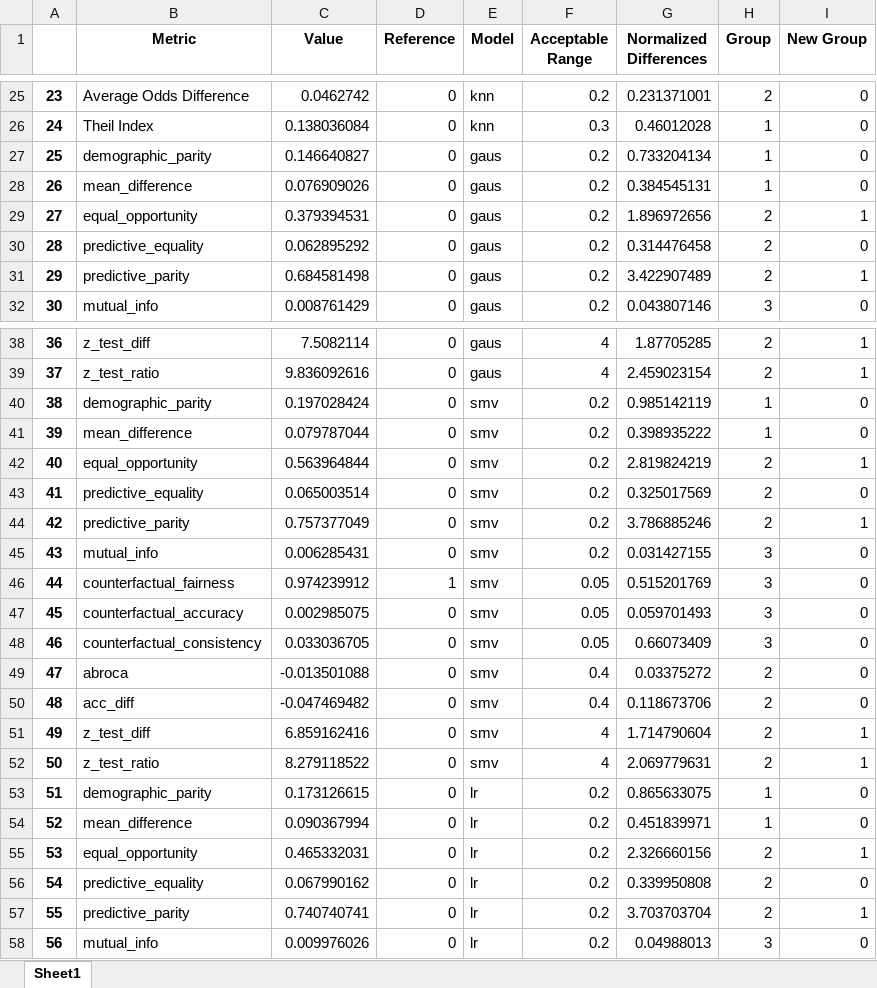
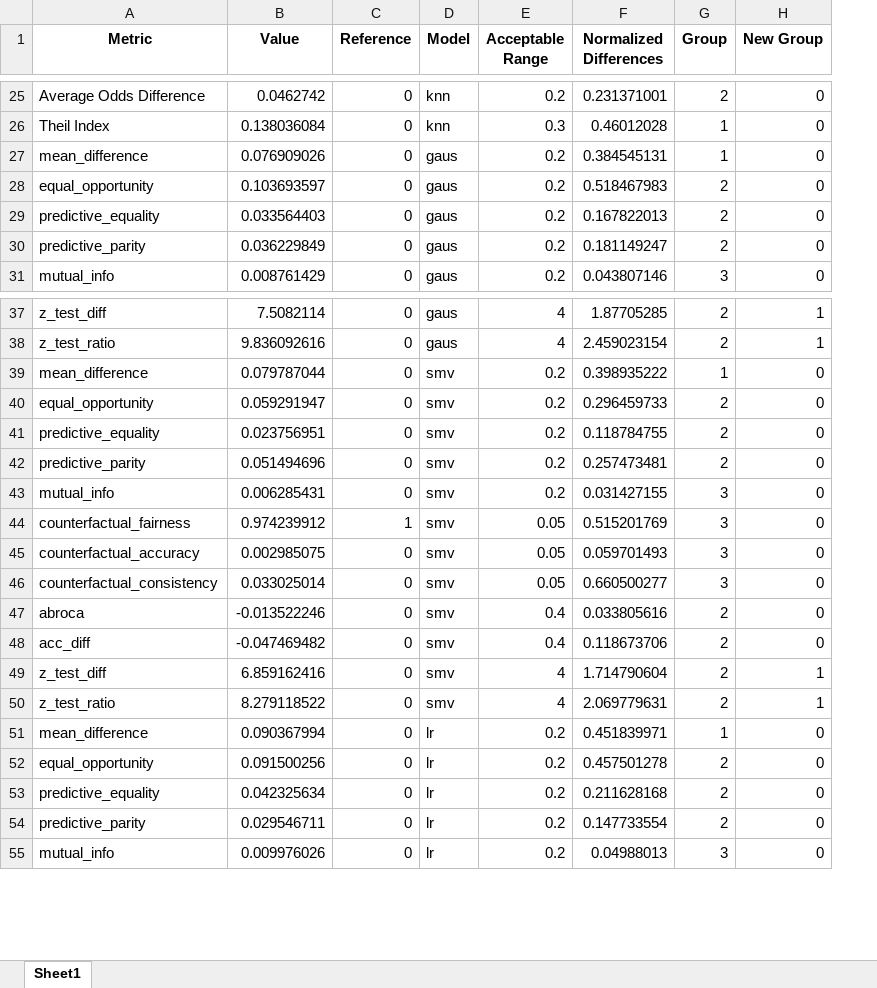
Before and after one commit to hosavagyan/Fairness-Metrics-Classification-and-Clustering, an Excel workbook: Store_Results/Adult_race_output.xlsx, sheet Sheet1, drawn as a sheet; only a part is shown, gaps mark what is left out; values as stored, in another font and other column widths than the file's, no borders; removed rows and columns are numbered as before the commit, all else as after; the diff covers the shown part only; the diff names each change by its address in the sheet, - before the commit and + after, or states it on an @@ line.

```diff
--- a/Store_Results/Adult_race_output.xlsx (sheet Sheet1)
+++ b/Store_Results/Adult_race_output.xlsx (sheet Sheet1)
-column A, rows 25-26: 23 | 24; rows 28-32: 26 | 27 | 28 | 29 | 30; rows 38-39: 36 | 37; rows 41-52: 39 | 40 | 41 | 42 | 43 | 44 | 45 | 46 | 47 | 48 | 49 | 50; rows 54-58: 52 | 53 | 54 | 55 | 56
-row 27: 25 | demographic_parity | 0.146640827 | 0 | gaus | 0.2 | 0.733204134 | 1 | 0
-B28 (Value): 0.379394531
+B28 (Value): 0.103693597
-F28 (Normalized Differences): 1.896972656
+F28 (Normalized Differences): 0.518467983
-H28 (New Group): 1
+H28 (New Group): 0
-B29 (Value): 0.062895292
+B29 (Value): 0.033564403
-F29 (Normalized Differences): 0.314476458
+F29 (Normalized Differences): 0.167822013
-B30 (Value): 0.684581498
+B30 (Value): 0.036229849
-F30 (Normalized Differences): 3.422907489
+F30 (Normalized Differences): 0.181149247
-H30 (New Group): 1
+H30 (New Group): 0
-row 40: 38 | demographic_parity | 0.197028424 | 0 | smv | 0.2 | 0.985142119 | 1 | 0
-B40 (Value): 0.563964844
+B40 (Value): 0.059291947
-F40 (Normalized Differences): 2.819824219
+F40 (Normalized Differences): 0.296459733
-H40 (New Group): 1
+H40 (New Group): 0
-B41 (Value): 0.065003514
+B41 (Value): 0.023756951
-F41 (Normalized Differences): 0.325017569
+F41 (Normalized Differences): 0.118784755
-B42 (Value): 0.757377049
+B42 (Value): 0.051494696
-F42 (Normalized Differences): 3.786885246
+F42 (Normalized Differences): 0.257473481
-H42 (New Group): 1
+H42 (New Group): 0
-B46 (Value): 0.033036705
+B46 (Value): 0.033025014
-F46 (Normalized Differences): 0.66073409
+F46 (Normalized Differences): 0.660500277
-B47 (Value): -0.013501088
+B47 (Value): -0.013522246
-F47 (Normalized Differences): 0.03375272
+F47 (Normalized Differences): 0.033805616
-row 53: 51 | demographic_parity | 0.173126615 | 0 | lr | 0.2 | 0.865633075 | 1 | 0
-B52 (Value): 0.465332031
+B52 (Value): 0.091500256
-F52 (Normalized Differences): 2.326660156
+F52 (Normalized Differences): 0.457501278
-H52 (New Group): 1
+H52 (New Group): 0
-B53 (Value): 0.067990162
+B53 (Value): 0.042325634
-F53 (Normalized Differences): 0.339950808
+F53 (Normalized Differences): 0.211628168
-B54 (Value): 0.740740741
+B54 (Value): 0.029546711
-F54 (Normalized Differences): 3.703703704
+F54 (Normalized Differences): 0.147733554
-H54 (New Group): 1
+H54 (New Group): 0
```
Also changed, not shown: 2 removed rows and 44 edited cells elsewhere in this sheet, Store_Results/Adult_sex_output.xlsx, Store_Results/Bank_age_output.xlsx, 8 other files.
